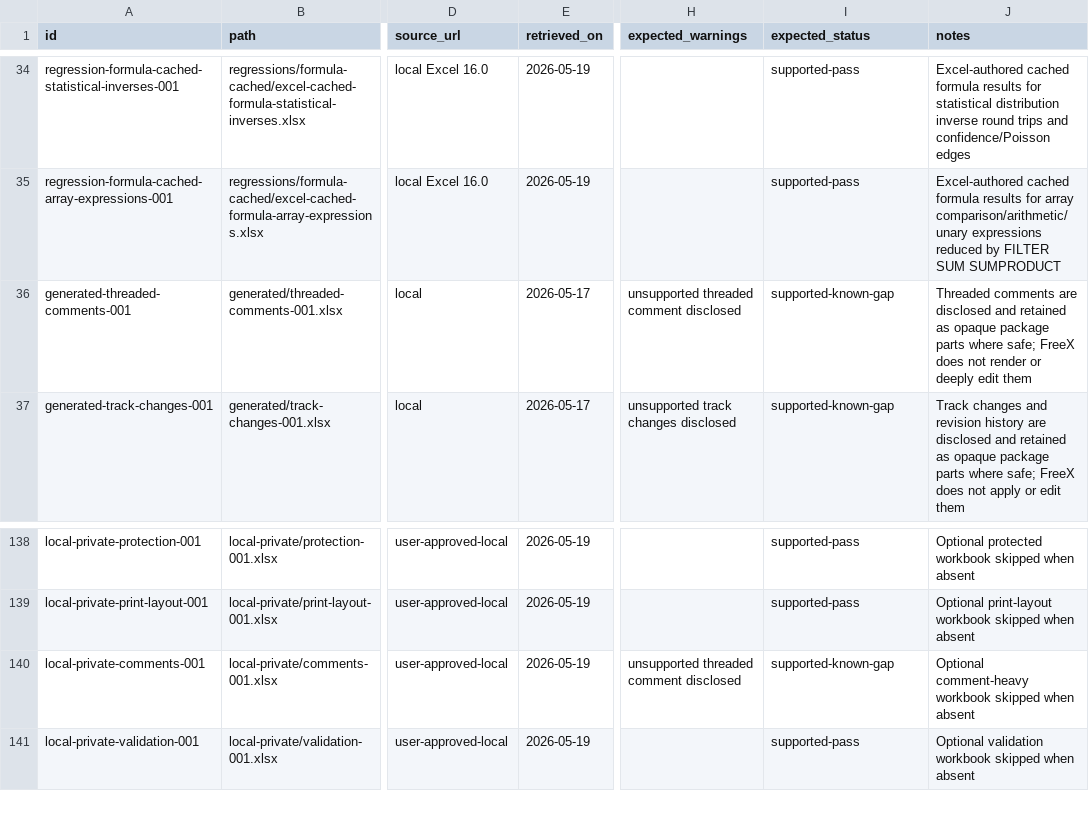
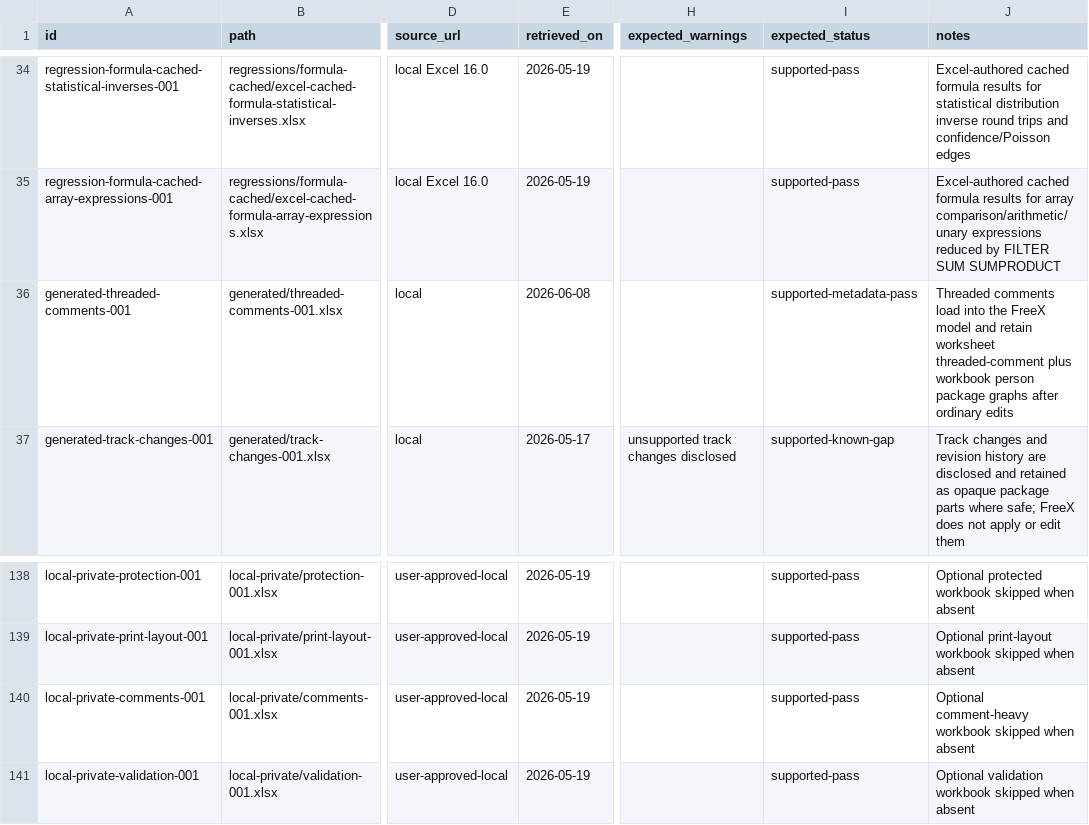
Before and after one commit to freevia-org/FreeX, a CSV file: test-corpus/manifest.csv, drawn as a sheet; only a part is shown, gaps mark what is left out; the diff names each change by its address in the sheet, - before the commit and + after, or states it on an @@ line.

Commit message:
Promote XLSX threaded comments metadata coverage

```diff
--- a/test-corpus/manifest.csv
+++ b/test-corpus/manifest.csv
-E36 (retrieved_on): 2026-05-17
+E36 (retrieved_on): 2026-06-08
-H36 (expected_warnings): unsupported threaded comment disclosed
+H36 (expected_warnings): (empty)
-I36 (expected_status): supported-known-gap
+I36 (expected_status): supported-metadata-pass
-J36 (notes): Threaded comments are disclosed and retained as opaque package parts where safe; FreeX does not render or deeply edit them
+J36 (notes): Threaded comments load into the FreeX model and retain worksheet threaded-comment plus workbook person package graphs after ordinary edits
-H140 (expected_warnings): unsupported threaded comment disclosed
+H140 (expected_warnings): (empty)
-I140 (expected_status): supported-known-gap
+I140 (expected_status): supported-pass
```
Also changed, not shown: 6 other files.
